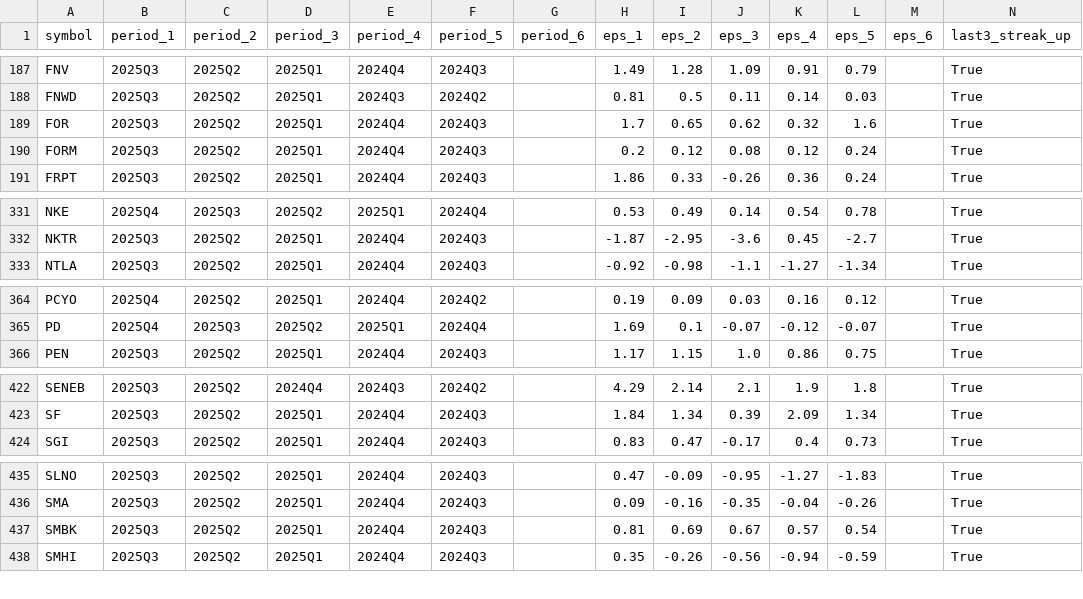
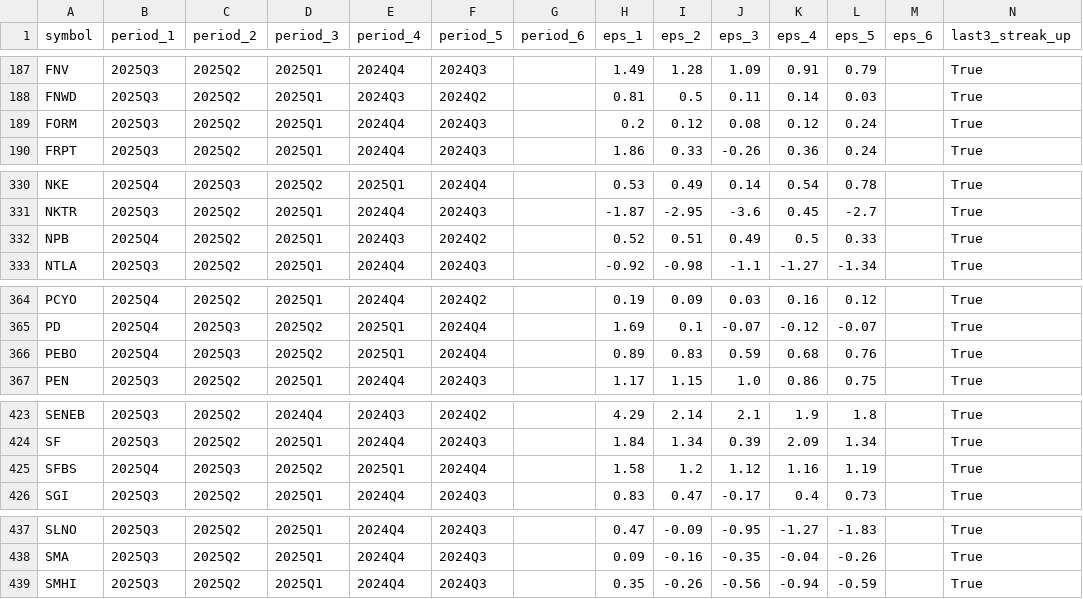
Before and after one commit to babeltechdev/thai-stock-data, a CSV file: eps_growth_last3_from6_clean_US.csv, drawn as a sheet; only a part is shown, gaps mark what is left out; the diff covers the shown part only.

```diff
--- a/eps_growth_last3_from6_clean_US.csv
+++ b/eps_growth_last3_from6_clean_US.csv
@@ -188,3 +188,2 @@ FNV,2025Q3,2025Q2,2025Q1,2024Q4,2024Q3,,1.49,1.28,1.09,0.91,0.79,,True
 FNWD,2025Q3,2025Q2,2025Q1,2024Q3,2024Q2,,0.81,0.5,0.11,0.14,0.03,,True
-FOR,2025Q3,2025Q2,2025Q1,2024Q4,2024Q3,,1.7,0.65,0.62,0.32,1.6,,True
 FORM,2025Q3,2025Q2,2025Q1,2024Q4,2024Q3,,0.2,0.12,0.08,0.12,0.24,,True
@@ -332,2 +331,3 @@ NKE,2025Q4,2025Q3,2025Q2,2025Q1,2024Q4,,0.53,0.49,0.14,0.54,0.78,,True
 NKTR,2025Q3,2025Q2,2025Q1,2024Q4,2024Q3,,-1.87,-2.95,-3.6,0.45,-2.7,,True
+NPB,2025Q4,2025Q2,2025Q1,2024Q3,2024Q2,,0.52,0.51,0.49,0.5,0.33,,True
 NTLA,2025Q3,2025Q2,2025Q1,2024Q4,2024Q3,,-0.92,-0.98,-1.1,-1.27,-1.34,,True
@@ -365,2 +365,3 @@ PCYO,2025Q4,2025Q2,2025Q1,2024Q4,2024Q2,,0.19,0.09,0.03,0.16,0.12,,True
 PD,2025Q4,2025Q3,2025Q2,2025Q1,2024Q4,,1.69,0.1,-0.07,-0.12,-0.07,,True
+PEBO,2025Q4,2025Q3,2025Q2,2025Q1,2024Q4,,0.89,0.83,0.59,0.68,0.76,,True
 PEN,2025Q3,2025Q2,2025Q1,2024Q4,2024Q3,,1.17,1.15,1.0,0.86,0.75,,True
@@ -423,2 +424,3 @@ SENEB,2025Q3,2025Q2,2024Q4,2024Q3,2024Q2,,4.29,2.14,2.1,1.9,1.8,,True
 SF,2025Q3,2025Q2,2025Q1,2024Q4,2024Q3,,1.84,1.34,0.39,2.09,1.34,,True
+SFBS,2025Q4,2025Q3,2025Q2,2025Q1,2024Q4,,1.58,1.2,1.12,1.16,1.19,,True
 SGI,2025Q3,2025Q2,2025Q1,2024Q4,2024Q3,,0.83,0.47,-0.17,0.4,0.73,,True
@@ -436,3 +438,2 @@ SLNO,2025Q3,2025Q2,2025Q1,2024Q4,2024Q3,,0.47,-0.09,-0.95,-1.27,-1.83,,True
 SMA,2025Q3,2025Q2,2025Q1,2024Q4,2024Q3,,0.09,-0.16,-0.35,-0.04,-0.26,,True
-SMBK,2025Q3,2025Q2,2025Q1,2024Q4,2024Q3,,0.81,0.69,0.67,0.57,0.54,,True
 SMHI,2025Q3,2025Q2,2025Q1,2024Q4,2024Q3,,0.35,-0.26,-0.56,-0.94,-0.59,,True
```
Also changed, not shown: 40 edited cells elsewhere in this file, eps_growth_last3_with_price_US.csv, intrinsic_values_US_blended.csv, 22 other files.
